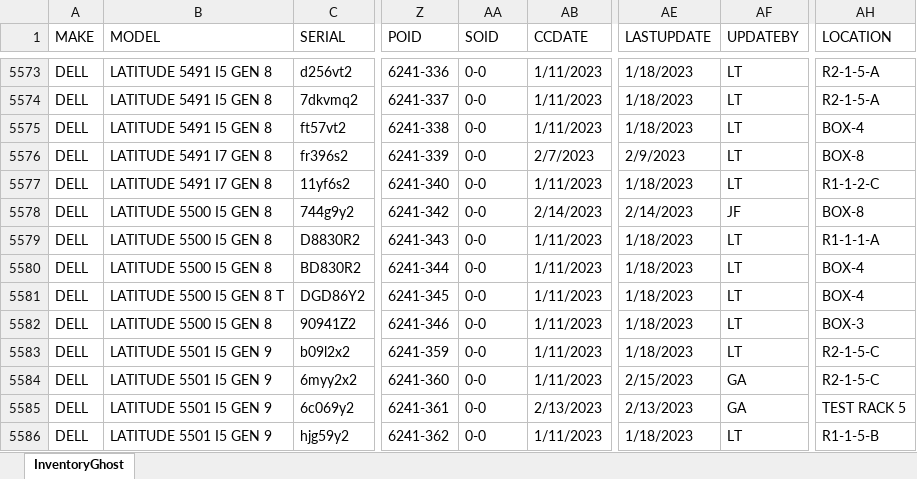
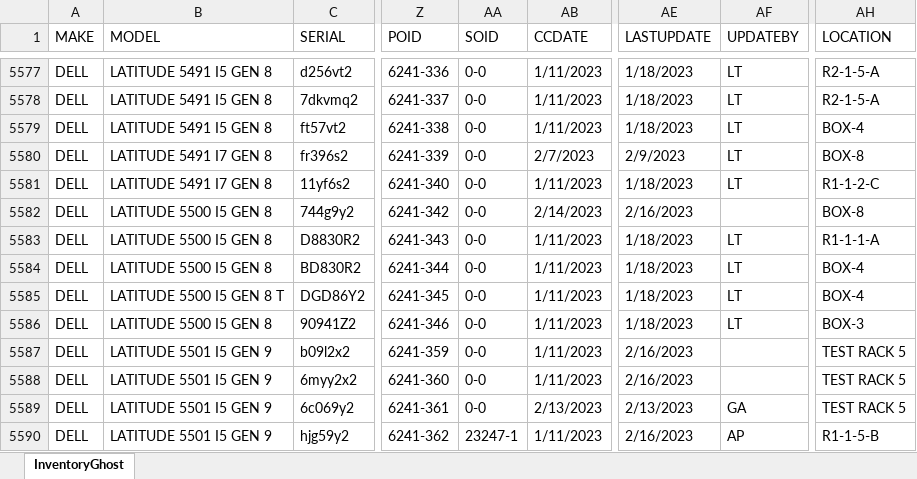
Before and after one commit to Mediocre-Software/Ghostwriter, an Excel workbook: InventoryGhost.xlsx, sheet InventoryGhost, drawn as a sheet; only a part is shown, gaps mark what is left out; values as stored, in another font and other column widths than the file's, no borders; addresses are those after the commit; the diff covers the shown part only; the diff names each change by its address in the sheet, - before the commit and + after, or states it on an @@ line.

```diff
--- a/InventoryGhost.xlsx (sheet InventoryGhost)
+++ b/InventoryGhost.xlsx (sheet InventoryGhost)
-AE5582 (LASTUPDATE): 2/14/2023
+AE5582 (LASTUPDATE): 2/16/2023
-AF5582 (UPDATEBY): JF
+AF5582 (UPDATEBY): (empty)
-AE5587 (LASTUPDATE): 1/18/2023
+AE5587 (LASTUPDATE): 2/16/2023
-AF5587 (UPDATEBY): LT
+AF5587 (UPDATEBY): (empty)
-AH5587:AH5588 (LOCATION): R2-1-5-C
+AH5587:AH5588 (LOCATION): TEST RACK 5
-AE5588 (LASTUPDATE): 2/15/2023
+AE5588 (LASTUPDATE): 2/16/2023
-AF5588 (UPDATEBY): GA
+AF5588 (UPDATEBY): (empty)
-AA5590 (SOID): 0-0
+AA5590 (SOID): 23247-1
-AE5590 (LASTUPDATE): 1/18/2023
+AE5590 (LASTUPDATE): 2/16/2023
-AF5590 (UPDATEBY): LT
+AF5590 (UPDATEBY): AP
```
Also changed, not shown: 41 added rows, 1 removed row and 318 edited cells elsewhere in this sheet.
